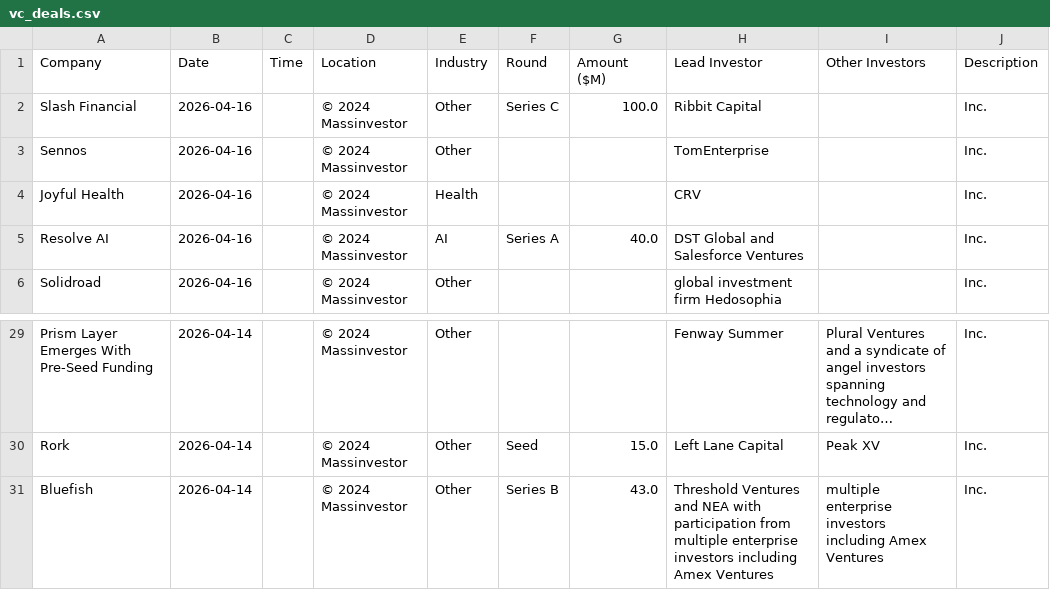
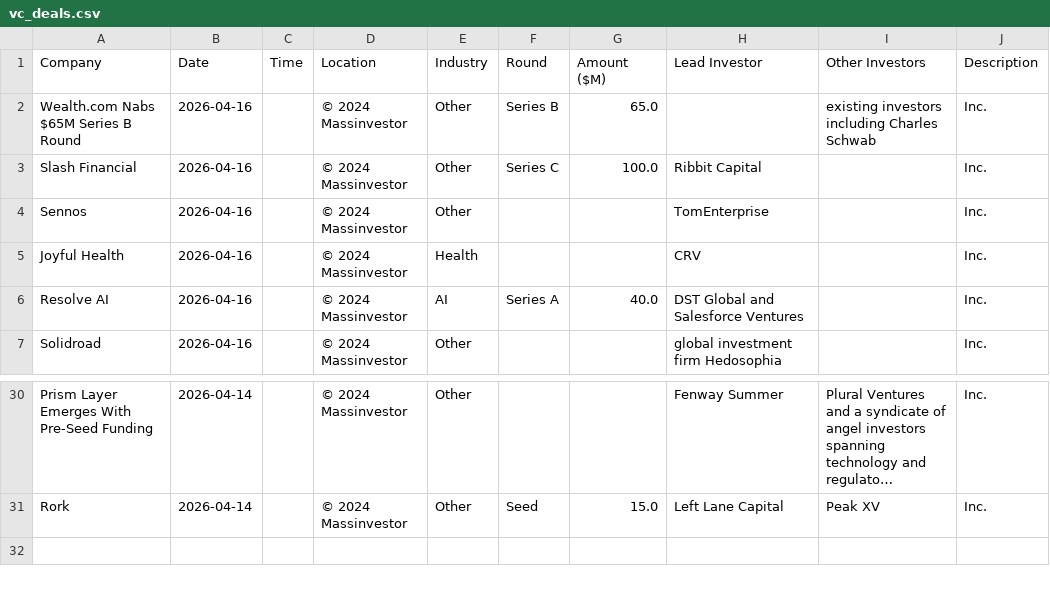
Before and after one commit to msingh6383/vcdeals, a CSV file: vc_deals.csv, drawn as a sheet; only a part is shown, gaps mark what is left out; long unchanged cells end in …; removed rows and columns are numbered as before the commit, all else as after; the diff names each change by its address in the sheet, - before the commit and + after, or states it on an @@ line.

```diff
--- a/vc_deals.csv
+++ b/vc_deals.csv
+row 2: Wealth.com Nabs $65M Series B Round | 2026-04-16 |  | © 2024 Massinvestor | Other | Series B | 65.0 |  | existing investors including Charles Schwab | Inc.
-row 31: Bluefish | 2026-04-14 |  | © 2024 Massinvestor | Other | Series B | 43.0 | Threshold Ventures and NEA with participation from multiple enterprise investors including Amex Ventures | multiple enterprise investors including Amex Ventures | Inc.
```
Also changed, not shown: 1 other file.
